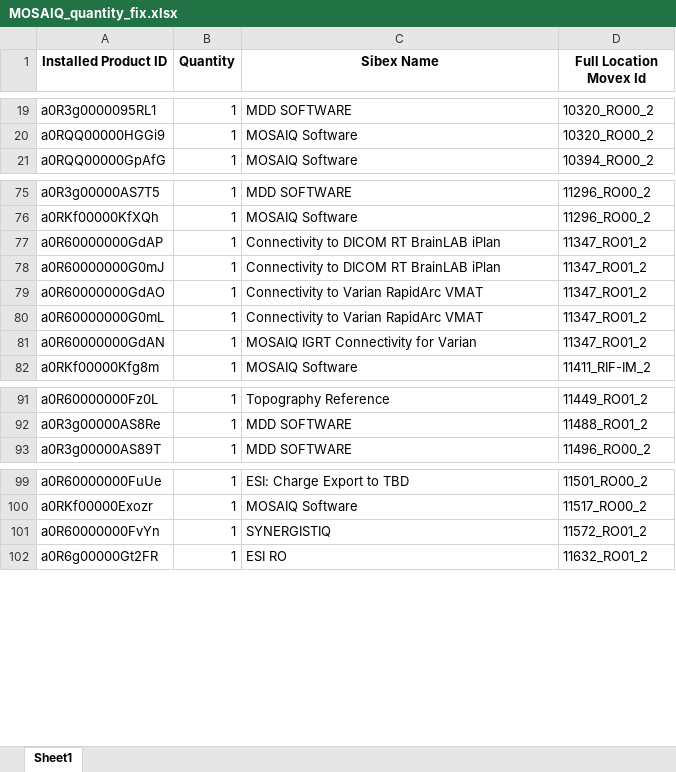
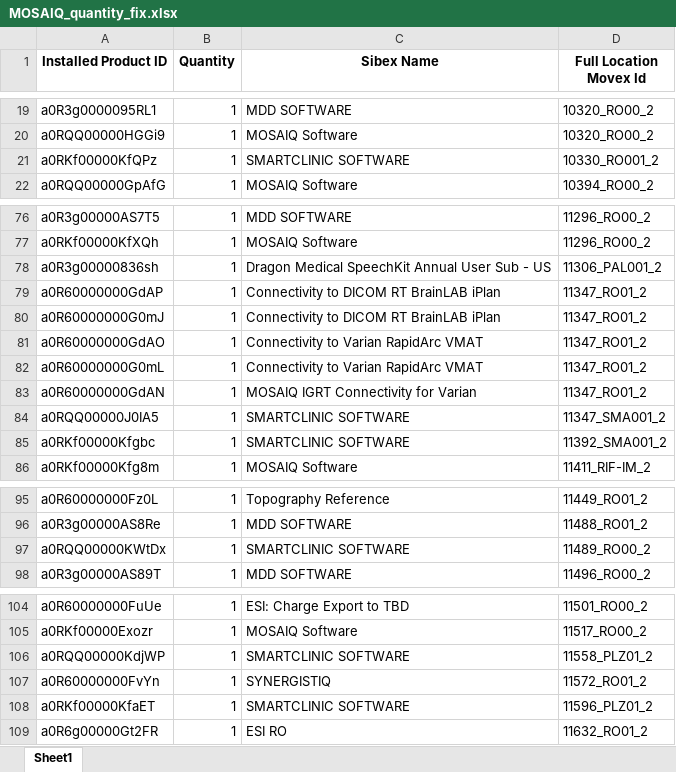
Before and after one commit to fewatts/monthly_clean_up_auto, an Excel workbook: MOSAIQ_quantity_fix.xlsx, sheet Sheet1, drawn as a sheet; only a part is shown, gaps mark what is left out; values as stored, in another font and other column widths than the file's, no borders; the diff covers the shown part only; the diff names each change by its address in the sheet, - before the commit and + after, or states it on an @@ line.

```diff
--- a/MOSAIQ_quantity_fix.xlsx (sheet Sheet1)
+++ b/MOSAIQ_quantity_fix.xlsx (sheet Sheet1)
+row 21: a0RKf00000KfQPz | 1 | SMARTCLINIC SOFTWARE | 10330_RO001_2
+row 78: a0R3g00000836sh | 1 | Dragon Medical SpeechKit Annual User Sub - US | 11306_PAL001_2
+row 84: a0RQQ00000J0IA5 | 1 | SMARTCLINIC SOFTWARE | 11347_SMA001_2
+row 85: a0RKf00000Kfgbc | 1 | SMARTCLINIC SOFTWARE | 11392_SMA001_2
+row 97: a0RQQ00000KWtDx | 1 | SMARTCLINIC SOFTWARE | 11489_RO00_2
+row 106: a0RQQ00000KdjWP | 1 | SMARTCLINIC SOFTWARE | 11558_PLZ01_2
+row 108: a0RKf00000KfaET | 1 | SMARTCLINIC SOFTWARE | 11596_PLZ01_2
```
Also changed, not shown: 10 added rows elsewhere in this sheet, Automations/Automation for monthly reports pt-2/Monthly_Installations_All_SW_All_Regions.xlsx, MOSAIQ_hierarchy_fix.xlsx, 10 other files.
